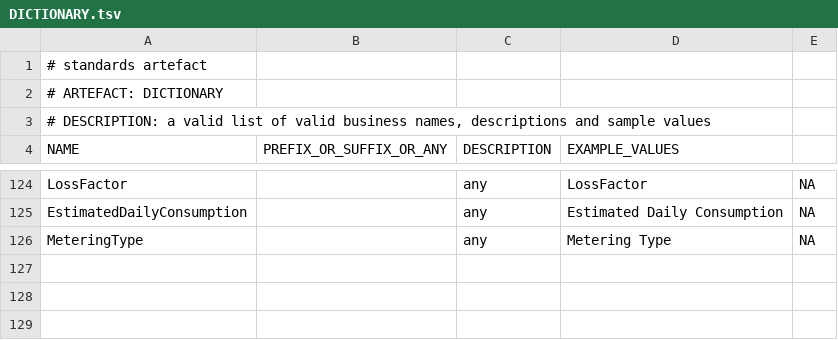
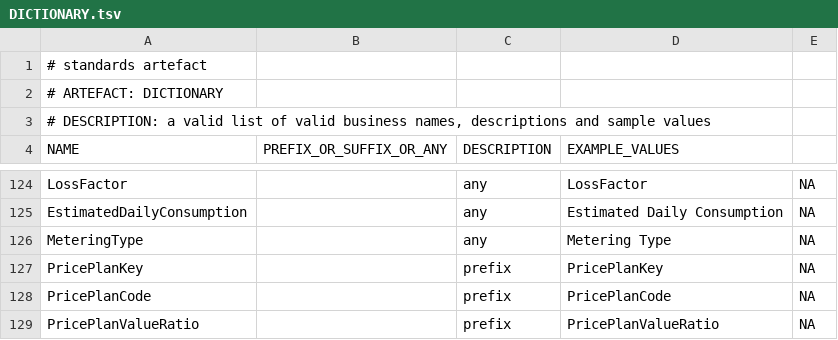
Before and after one commit to melvinwi/EDWCI, a TSV file: datastore/DICTIONARY.tsv, drawn as a sheet; only a part is shown, gaps mark what is left out; the diff names each change by its address in the sheet, - before the commit and + after, or states it on an @@ line.

Commit message:
Add price plan dimension [#536]

```diff
--- a/datastore/DICTIONARY.tsv
+++ b/datastore/DICTIONARY.tsv
+row 127: PricePlanKey |  | prefix | PricePlanKey | NA
+row 128: PricePlanCode |  | prefix | PricePlanCode | NA
+row 129: PricePlanValueRatio |  | prefix | PricePlanValueRatio | NA
```
Also changed, not shown: 2 other files.
